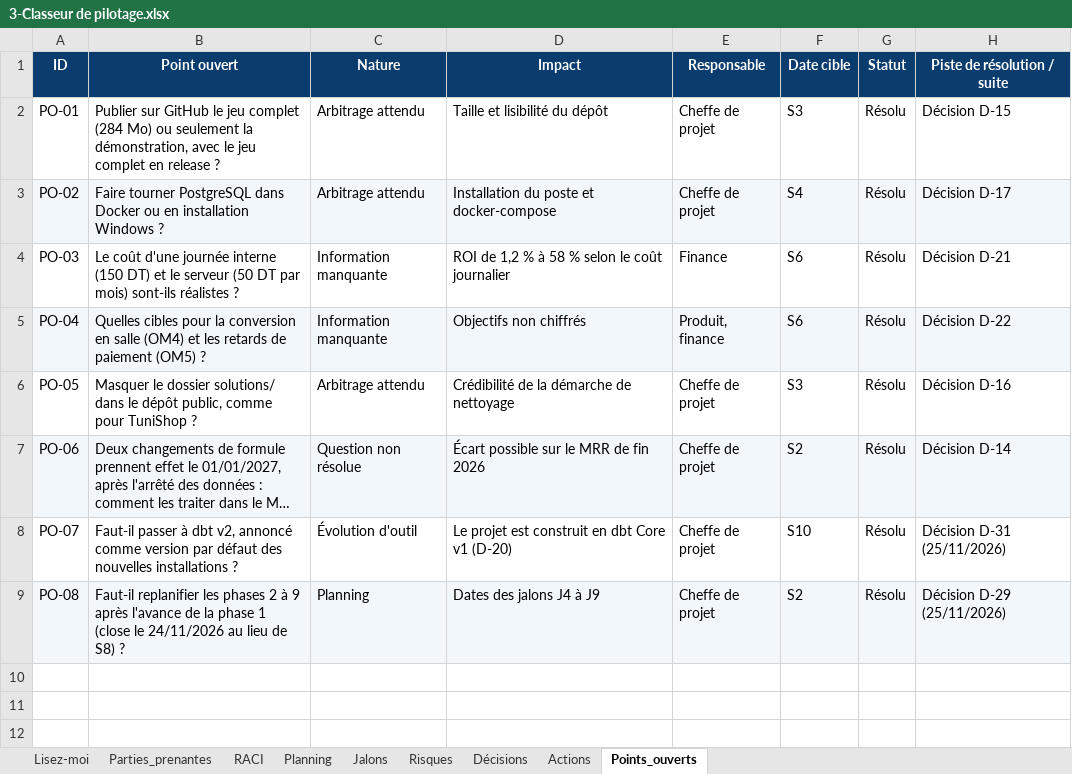
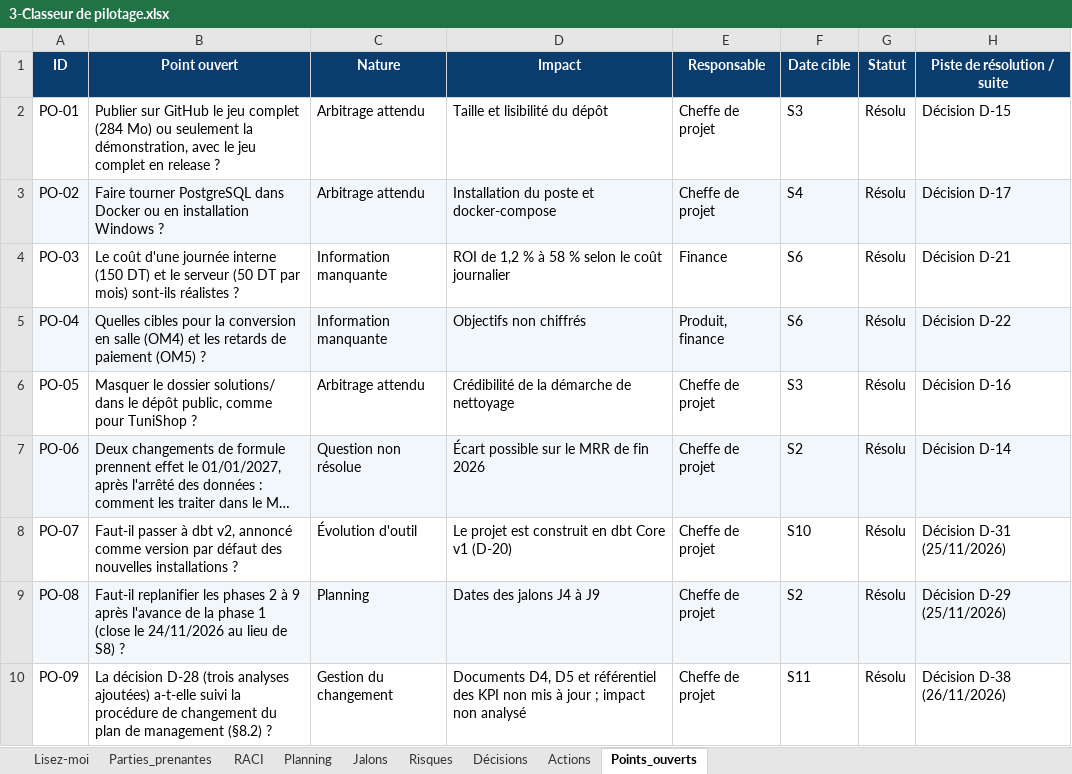
Before and after one commit to sarraabdeljaouad-ui/menuscan-tn, an Excel workbook: 00_cadrage/2-Organisation et pilotage/3-Classeur de pilotage.xlsx, sheet Points_ouverts, drawn as a sheet; long unchanged cells end in …; values as stored, in another font and other column widths than the file's, no borders; the diff names each change by its address in the sheet, - before the commit and + after, or states it on an @@ line.

```diff
--- a/00_cadrage/2-Organisation et pilotage/3-Classeur de pilotage.xlsx (sheet Points_ouverts)
+++ b/00_cadrage/2-Organisation et pilotage/3-Classeur de pilotage.xlsx (sheet Points_ouverts)
+row 10: PO-09 | La décision D-28 (trois analyses ajoutées) a-t-elle suivi la procédure de changement du plan de management (§8.2) ? | Gestion du changement | Documents D4, D5 et référentiel des KPI non mis à jour ; impact non analysé | Cheffe de projet | S11 | Résolu | Décision D-38 (26/11/2026)
```
Also changed, not shown: sheet Décisions, sheet Lisez-moi, sheet Actions, 00_cadrage/4-Gouvernance des données/1-Referentiel Donnees et KPI.xlsx, 00_cadrage/4-Gouvernance des données/3-Matrice Lignage.xlsx, 14 other files.
